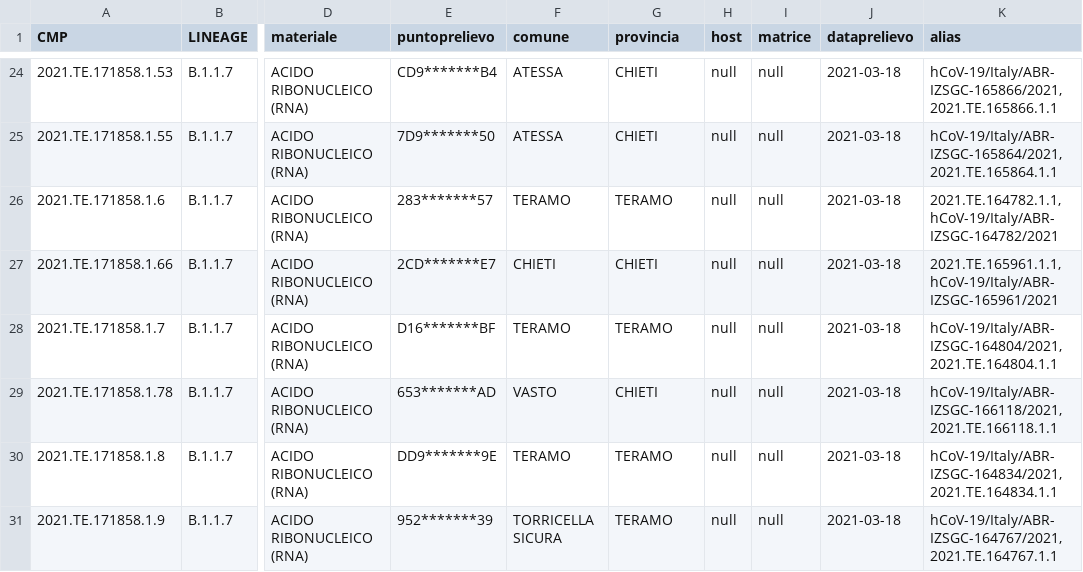
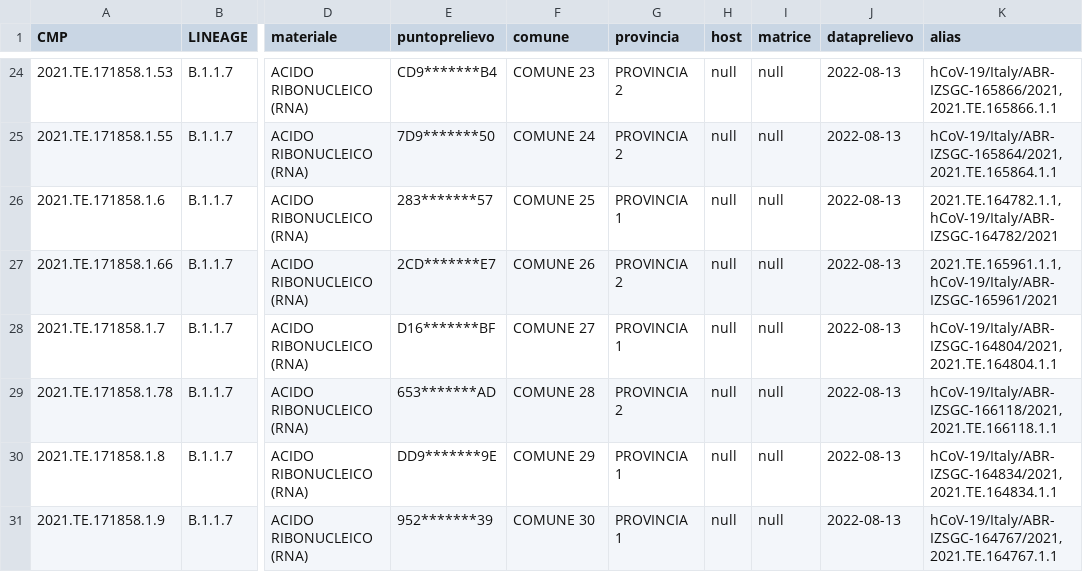
Before and after one commit to genpat-it/grapetree-gis, a TSV file: tmp/metadata.tsv, drawn as a sheet; only a part is shown, gaps mark what is left out; the diff covers the shown part only; the diff names each change by its address in the sheet, - before the commit and + after, or states it on an @@ line.

```diff
--- a/tmp/metadata.tsv
+++ b/tmp/metadata.tsv
-F24 (comune): ATESSA
+F24 (comune): COMUNE 23
-G24:G25 (provincia): CHIETI
+G24:G25 (provincia): PROVINCIA 2
-J24:J31 (dataprelievo): 2021-03-18
+J24:J31 (dataprelievo): 2022-08-13
-F25 (comune): ATESSA
+F25 (comune): COMUNE 24
-F26 (comune): TERAMO
+F26 (comune): COMUNE 25
-G26 (provincia): TERAMO
+G26 (provincia): PROVINCIA 1
-F27 (comune): CHIETI
+F27 (comune): COMUNE 26
-G27 (provincia): CHIETI
+G27 (provincia): PROVINCIA 2
-F28 (comune): TERAMO
+F28 (comune): COMUNE 27
-G28 (provincia): TERAMO
+G28 (provincia): PROVINCIA 1
-F29 (comune): VASTO
+F29 (comune): COMUNE 28
-G29 (provincia): CHIETI
+G29 (provincia): PROVINCIA 2
-F30 (comune): TERAMO
+F30 (comune): COMUNE 29
-G30:G31 (provincia): TERAMO
+G30:G31 (provincia): PROVINCIA 1
-F31 (comune): TORRICELLA SICURA
+F31 (comune): COMUNE 30
```
Also changed, not shown: 66 edited cells elsewhere in this file, 12 other files.
